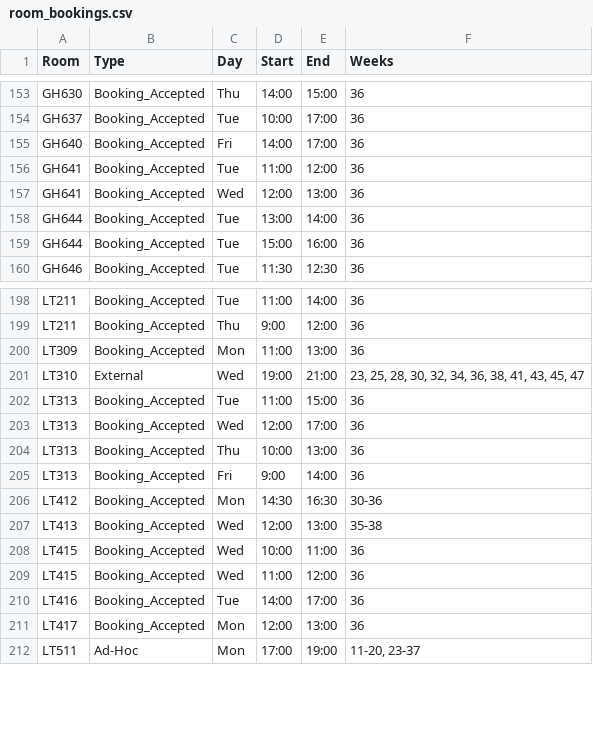
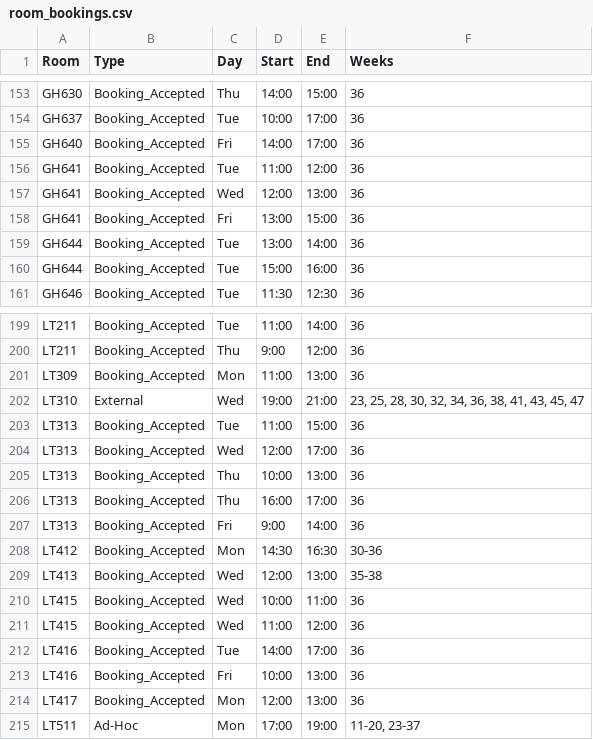
Before and after one commit to JonahMcN/StrathRooms.github.io, a CSV file: data/room_bookings.csv, drawn as a sheet; only a part is shown, gaps mark what is left out.

```diff
--- a/data/room_bookings.csv
+++ b/data/room_bookings.csv
@@ -157,2 +157,3 @@ GH641,Booking_Accepted,Tue,11:00,12:00,36
 GH641,Booking_Accepted,Wed,12:00,13:00,36
+GH641,Booking_Accepted,Fri,13:00,15:00,36
 GH644,Booking_Accepted,Tue,13:00,14:00,36
@@ -204,2 +205,3 @@ LT313,Booking_Accepted,Wed,12:00,17:00,36
 LT313,Booking_Accepted,Thu,10:00,13:00,36
+LT313,Booking_Accepted,Thu,16:00,17:00,36
 LT313,Booking_Accepted,Fri,9:00,14:00,36
@@ -210,2 +212,3 @@ LT415,Booking_Accepted,Wed,11:00,12:00,36
 LT416,Booking_Accepted,Tue,14:00,17:00,36
+LT416,Booking_Accepted,Fri,10:00,13:00,36
 LT417,Booking_Accepted,Mon,12:00,13:00,36
```
Also changed, not shown: data/empty_bookings.csv.
